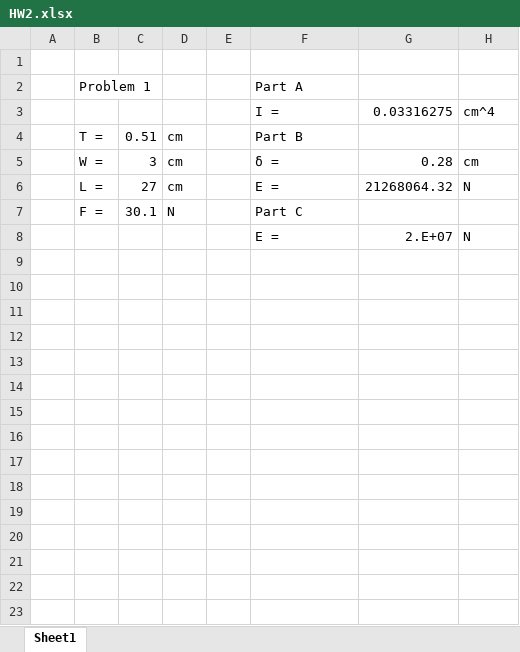
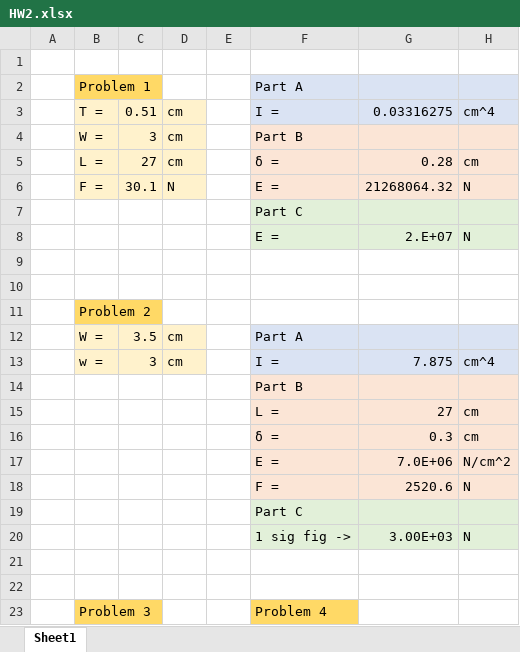
Before and after one commit to trickyok/College-Work, an Excel workbook: Fund. of Engineering/HW2.xlsx, sheet Sheet1, drawn as a sheet; only a part is shown; values as stored, in another font and other column widths than the file's, no borders; charts and pictures not drawn; removed rows and columns are numbered as before the commit, all else as after; the diff covers the shown part only; the diff names each change by its address in the sheet, - before the commit and + after, or states it on an @@ line.

Commit message:
bap
bop

```diff
--- a/Fund. of Engineering/HW2.xlsx (sheet Sheet1)
+++ b/Fund. of Engineering/HW2.xlsx (sheet Sheet1)
-B2 fill: none
+B2 fill: #FFD966
-F2:H3 fill: none
+F2:H3 fill: #DAE3F3
-B3: (empty)
+B3: T =
-B3:D6 fill: none
+B3:D6 fill: #FFF2CC
-C3: (empty)
+C3: 0.51
-D3: (empty)
+D3: cm
-B4: T =
+B4: W =
-C4: 0.51
+C4: 3
-F4:H6 fill: none
+F4:H6 fill: #FBE5D6
-B5: W =
+B5: L =
-C5: 3
+C5: 27
-B6: L =
+B6: F =
-C6: 27
+C6: 30.1
-D6: cm
+D6: N
-row 7:  | F = | 30.1 | N |  | Part C
+row 7:  |  |  |  |  | Part C
-F8:H8 fill: none
+F8:H8 fill: #E2F0D9
+row 9: (empty)
+row 10: (empty)
+row 11:  | Problem 2
+row 12:  | W = | 3.5 | cm |  | Part A
+row 13:  | w = | 3 | cm |  | I = | 7.875 | cm^4
+row 14:  |  |  |  |  | Part B
+row 15:  |  |  |  |  | L = | 27 | cm
+row 16:  |  |  |  |  | δ = | 0.3 | cm
+row 17:  |  |  |  |  | E = | 7.0E+06 | N/cm^2
+row 18:  |  |  |  |  | F = | 2520.6 | N
+row 19:  |  |  |  |  | Part C
+row 20:  |  |  |  |  | 1 sig fig -> | 3.00E+03 | N
+row 21: (empty)
+row 22: (empty)
+row 23:  | Problem 3 |  |  |  | Problem 4
```
Also changed, not shown: 10 added rows elsewhere in this sheet, charts or pictures.
